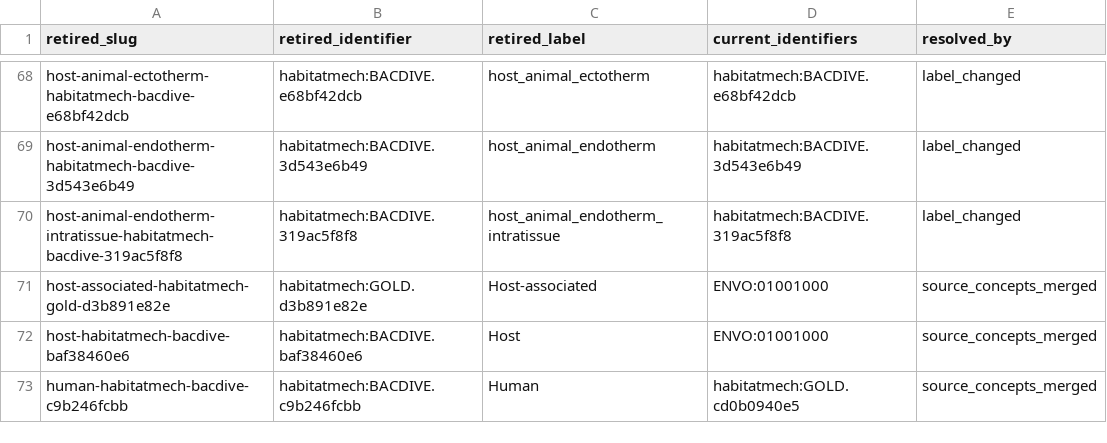
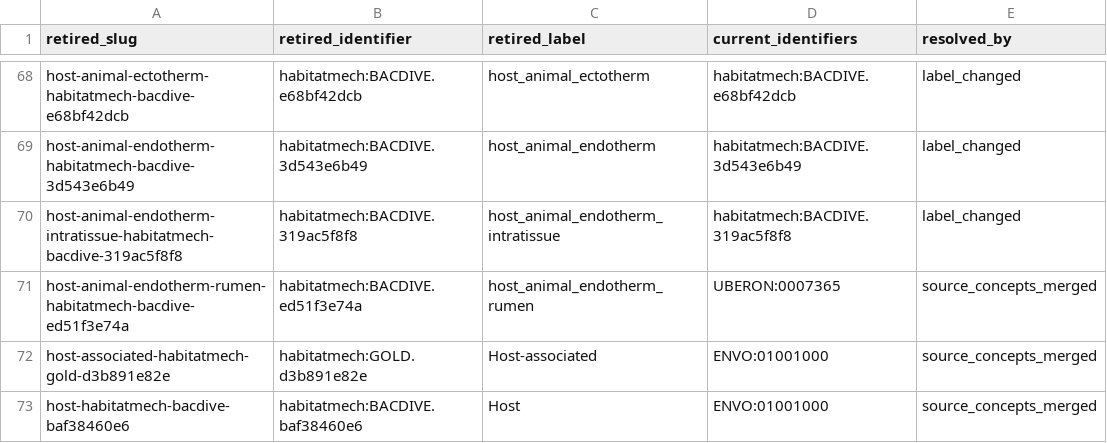
Before and after one commit to CultureBotAI/HabitatMech, a TSV file: data/habitats/RETIRED.tsv, drawn as a sheet; only a part is shown, gaps mark what is left out; the shorter side is filled out with more unchanged rows; the diff names each change by its address in the sheet, - before the commit and + after, or states it on an @@ line.

Commit message:
Refresh rumen correction artifacts

```diff
--- a/data/habitats/RETIRED.tsv
+++ b/data/habitats/RETIRED.tsv
+row 71: host-animal-endotherm-rumen-habitatmech-bacdive-ed51f3e74a | habitatmech:BACDIVE.ed51f3e74a | host_animal_endotherm_rumen | UBERON:0007365 | source_concepts_merged
```
Also changed, not shown: 12 other files.
